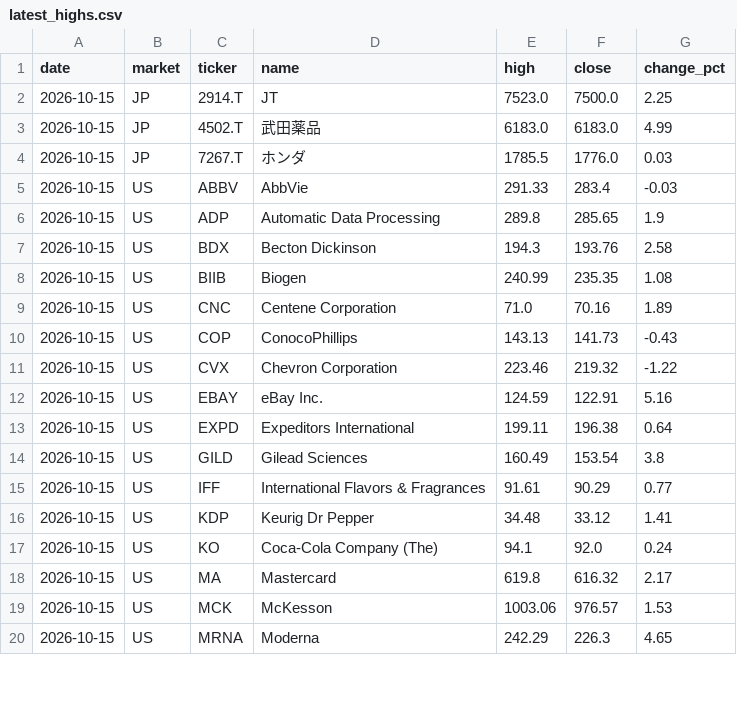
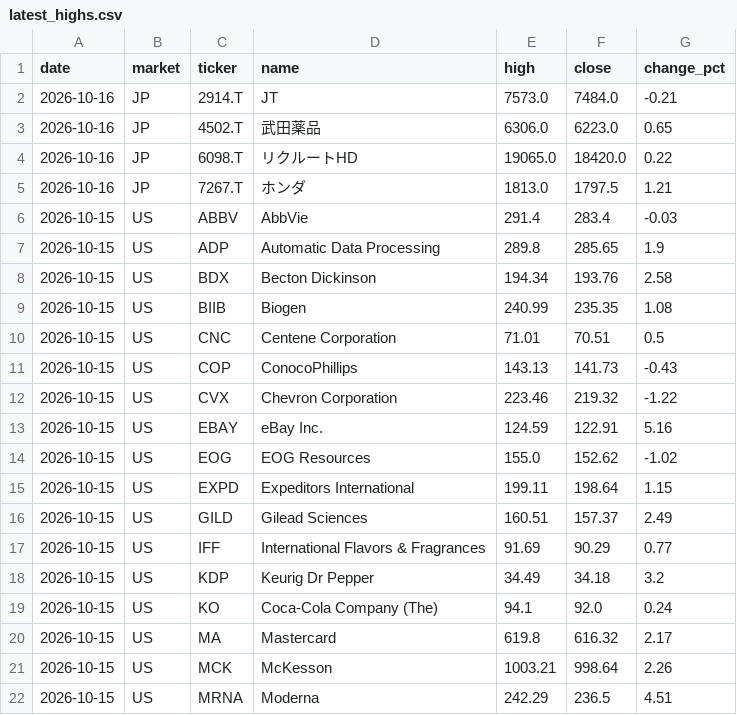
Before and after one commit to su402011-hash/high52-scanner, a CSV file: outputs/latest_highs.csv, drawn as a sheet; only a part is shown; the diff covers the shown part only.

```diff
--- a/outputs/latest_highs.csv
+++ b/outputs/latest_highs.csv
@@ -1,10 +1,11 @@
 date,market,ticker,name,high,close,change_pct
-2026-10-15,JP,2914.T,JT,7523.0,7500.0,2.25
-2026-10-15,JP,4502.T,武田薬品,6183.0,6183.0,4.99
-2026-10-15,JP,7267.T,ホンダ,1785.5,1776.0,0.03
-2026-10-15,US,ABBV,AbbVie,291.33,283.4,-0.03
+2026-10-16,JP,2914.T,JT,7573.0,7484.0,-0.21
+2026-10-16,JP,4502.T,武田薬品,6306.0,6223.0,0.65
+2026-10-16,JP,6098.T,リクルートHD,19065.0,18420.0,0.22
+2026-10-16,JP,7267.T,ホンダ,1813.0,1797.5,1.21
+2026-10-15,US,ABBV,AbbVie,291.4,283.4,-0.03
 2026-10-15,US,ADP,Automatic Data Processing,289.8,285.65,1.9
-2026-10-15,US,BDX,Becton Dickinson,194.3,193.76,2.58
+2026-10-15,US,BDX,Becton Dickinson,194.34,193.76,2.58
 2026-10-15,US,BIIB,Biogen,240.99,235.35,1.08
-2026-10-15,US,CNC,Centene Corporation,71.0,70.16,1.89
+2026-10-15,US,CNC,Centene Corporation,71.01,70.51,0.5
 2026-10-15,US,COP,ConocoPhillips,143.13,141.73,-0.43
@@ -12,9 +13,10 @@
 2026-10-15,US,EBAY,eBay Inc.,124.59,122.91,5.16
-2026-10-15,US,EXPD,Expeditors International,199.11,196.38,0.64
-2026-10-15,US,GILD,Gilead Sciences,160.49,153.54,3.8
-2026-10-15,US,IFF,International Flavors & Fragrances,91.61,90.29,0.77
-2026-10-15,US,KDP,Keurig Dr Pepper,34.48,33.12,1.41
+2026-10-15,US,EOG,EOG Resources,155.0,152.62,-1.02
+2026-10-15,US,EXPD,Expeditors International,199.11,198.64,1.15
+2026-10-15,US,GILD,Gilead Sciences,160.51,157.37,2.49
+2026-10-15,US,IFF,International Flavors & Fragrances,91.69,90.29,0.77
+2026-10-15,US,KDP,Keurig Dr Pepper,34.49,34.18,3.2
 2026-10-15,US,KO,Coca-Cola Company (The),94.1,92.0,0.24
 2026-10-15,US,MA,Mastercard,619.8,616.32,2.17
-2026-10-15,US,MCK,McKesson,1003.06,976.57,1.53
-2026-10-15,US,MRNA,Moderna,242.29,226.3,4.65
+2026-10-15,US,MCK,McKesson,1003.21,998.64,2.26
+2026-10-15,US,MRNA,Moderna,242.29,236.5,4.51
```
Also changed, not shown: 11 edited cells elsewhere in this file, outputs/history.csv, outputs/ranking.csv, 2 other files.
